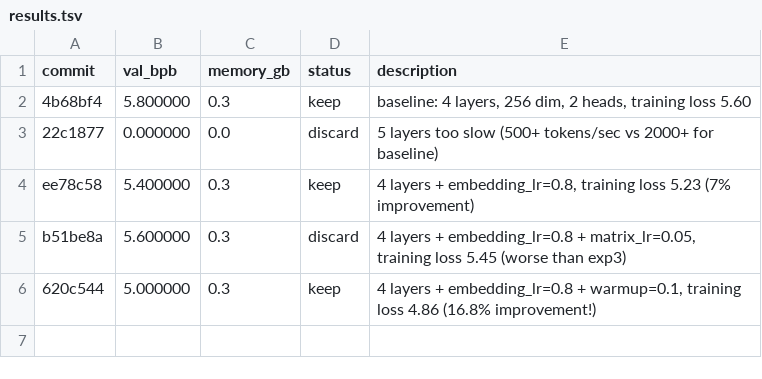
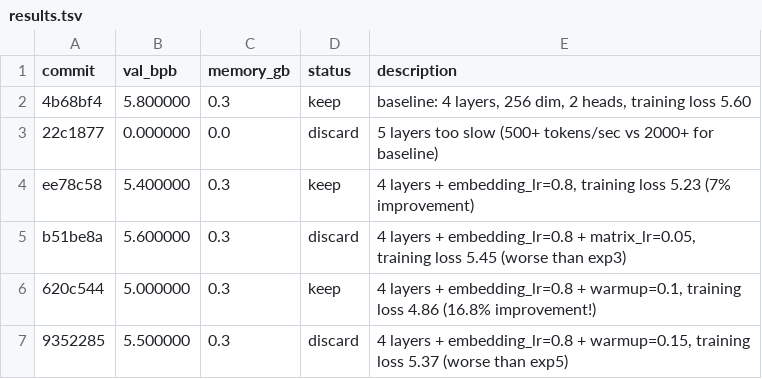
Before and after one commit to Abhaysharma53/test_autoresearch_folktales, a TSV file: results.tsv, drawn as a sheet.

Commit message:
Record experiment 6 failure: warmup=0.15 worse than 0.10

```diff
--- a/results.tsv
+++ b/results.tsv
@@ -6 +6,2 @@ b51be8a	5.600000	0.3	discard	4 layers + embedding_lr=0.8 + matrix_lr=0.05, train
 620c544	5.000000	0.3	keep	4 layers + embedding_lr=0.8 + warmup=0.1, training loss 4.86 (16.8% improvement!)
+9352285	5.500000	0.3	discard	4 layers + embedding_lr=0.8 + warmup=0.15, training loss 5.37 (worse than exp5)
```
